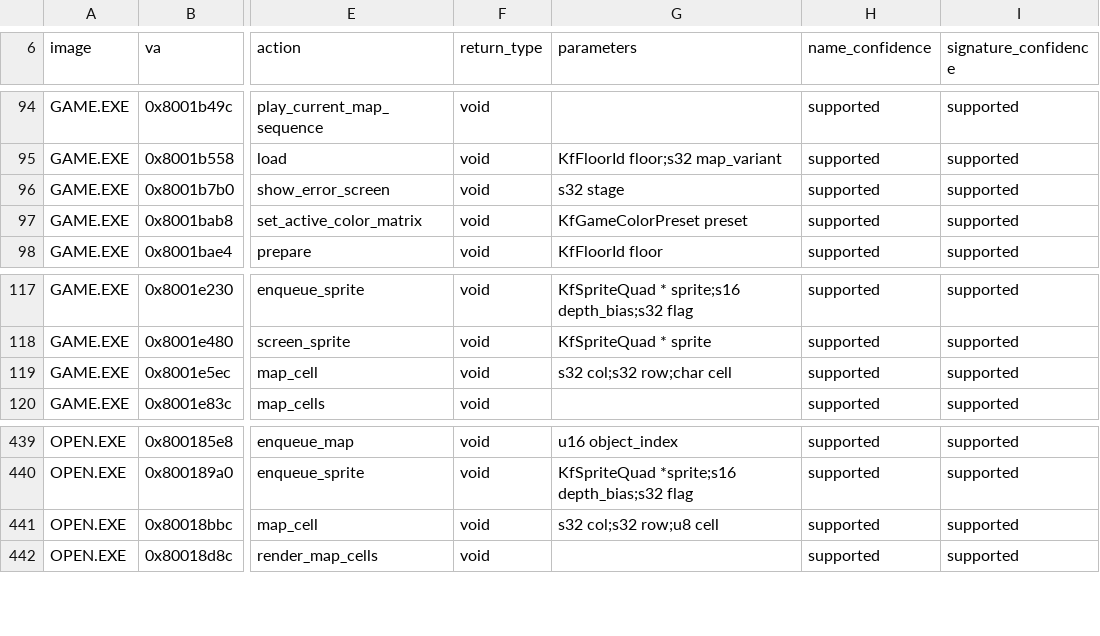
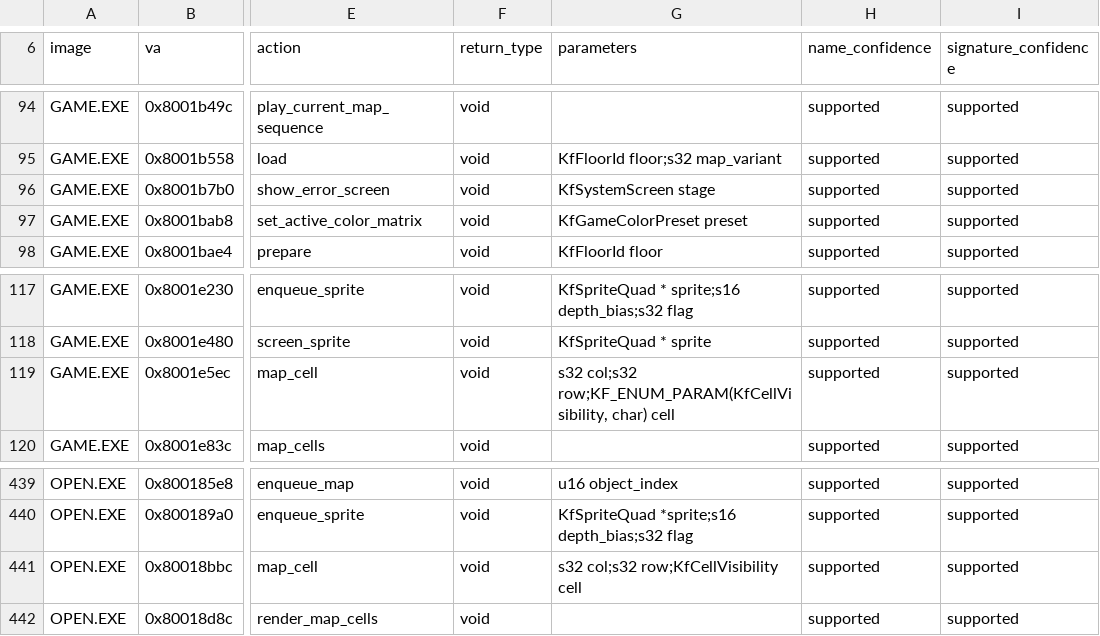
Before and after one commit to sushi-shi/kings-field-decomp, a TSV file: config/retail/function_identities.tsv, drawn as a sheet; only a part is shown, gaps mark what is left out; the diff names each change by its address in the sheet, - before the commit and + after, or states it on an @@ line.

Commit message:
types: propagate visibility and system-screen enums

```diff
--- a/config/retail/function_identities.tsv
+++ b/config/retail/function_identities.tsv
-G96 (parameters): s32 stage
+G96 (parameters): KfSystemScreen stage
-G119 (parameters): s32 col;s32 row;char cell
+G119 (parameters): s32 col;s32 row;KF_ENUM_PARAM(KfCellVisibility, char) cell
-G441 (parameters): s32 col;s32 row;u8 cell
+G441 (parameters): s32 col;s32 row;KfCellVisibility cell
```
Also changed, not shown: config/evidence/game_semantic_display_tmd.tsv, config/evidence/game_tu_render_map_cells.tsv, 18 other files.
